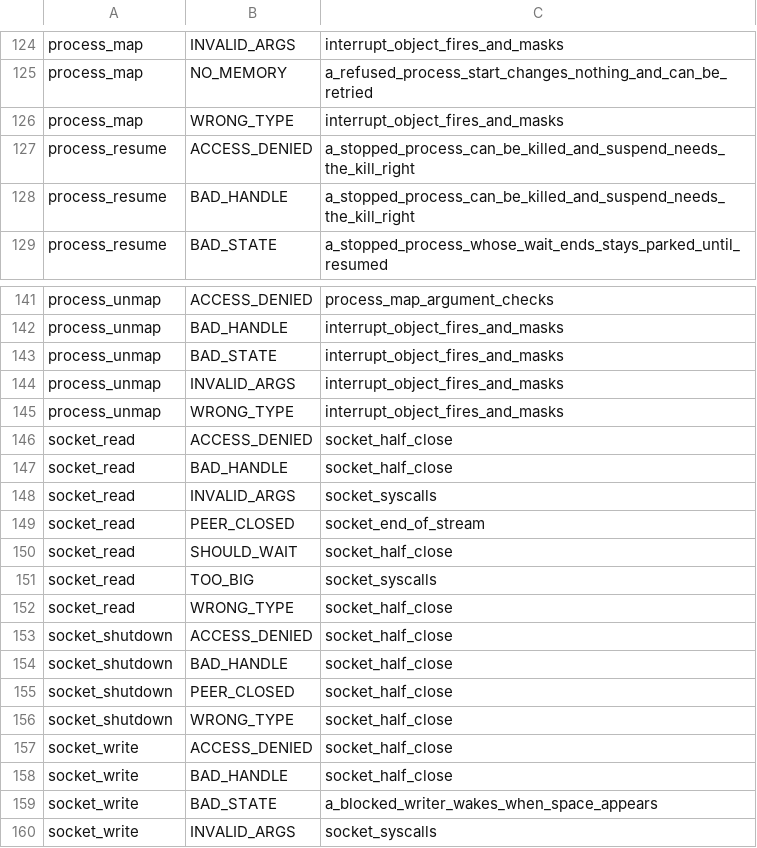
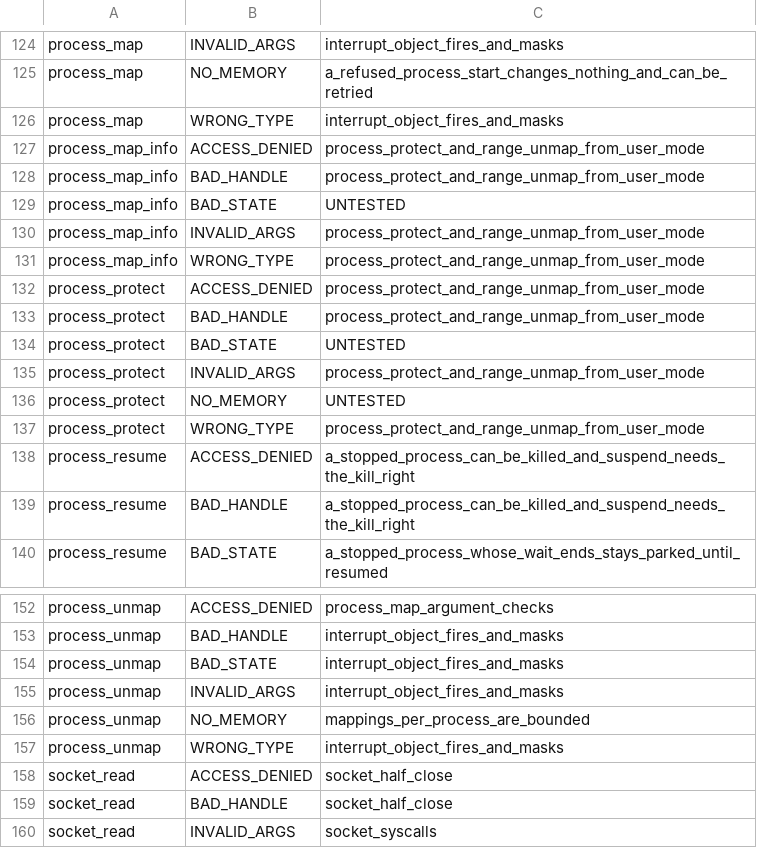
Before and after one commit to cwxyz75/riscv-basic, a TSV file: docs/reference/syscall-tests.tsv, drawn as a sheet; only a part is shown, gaps mark what is left out; the shorter side is filled out with more unchanged rows; the diff names each change by its address in the sheet, - before the commit and + after, or states it on an @@ line.

```diff
--- a/docs/reference/syscall-tests.tsv
+++ b/docs/reference/syscall-tests.tsv
+row 127: process_map_info | ACCESS_DENIED | process_protect_and_range_unmap_from_user_mode
+row 128: process_map_info | BAD_HANDLE | process_protect_and_range_unmap_from_user_mode
+row 129: process_map_info | BAD_STATE | UNTESTED
+row 130: process_map_info | INVALID_ARGS | process_protect_and_range_unmap_from_user_mode
+row 131: process_map_info | WRONG_TYPE | process_protect_and_range_unmap_from_user_mode
+row 132: process_protect | ACCESS_DENIED | process_protect_and_range_unmap_from_user_mode
+row 133: process_protect | BAD_HANDLE | process_protect_and_range_unmap_from_user_mode
+row 134: process_protect | BAD_STATE | UNTESTED
+row 135: process_protect | INVALID_ARGS | process_protect_and_range_unmap_from_user_mode
+row 136: process_protect | NO_MEMORY | UNTESTED
+row 137: process_protect | WRONG_TYPE | process_protect_and_range_unmap_from_user_mode
+row 156: process_unmap | NO_MEMORY | mappings_per_process_are_bounded
```
Also changed, not shown: 17 other files.
